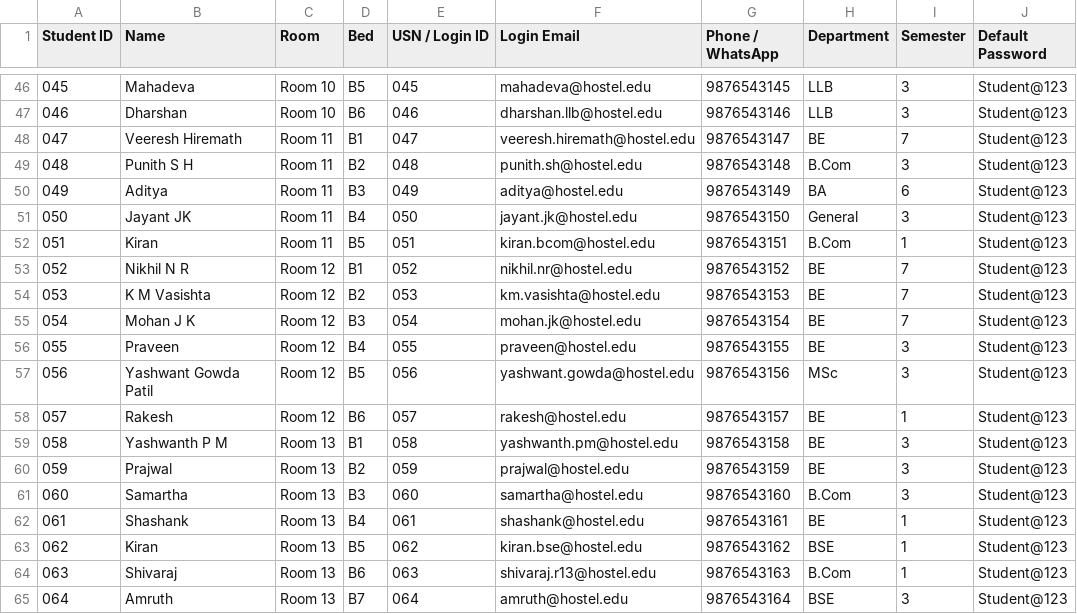
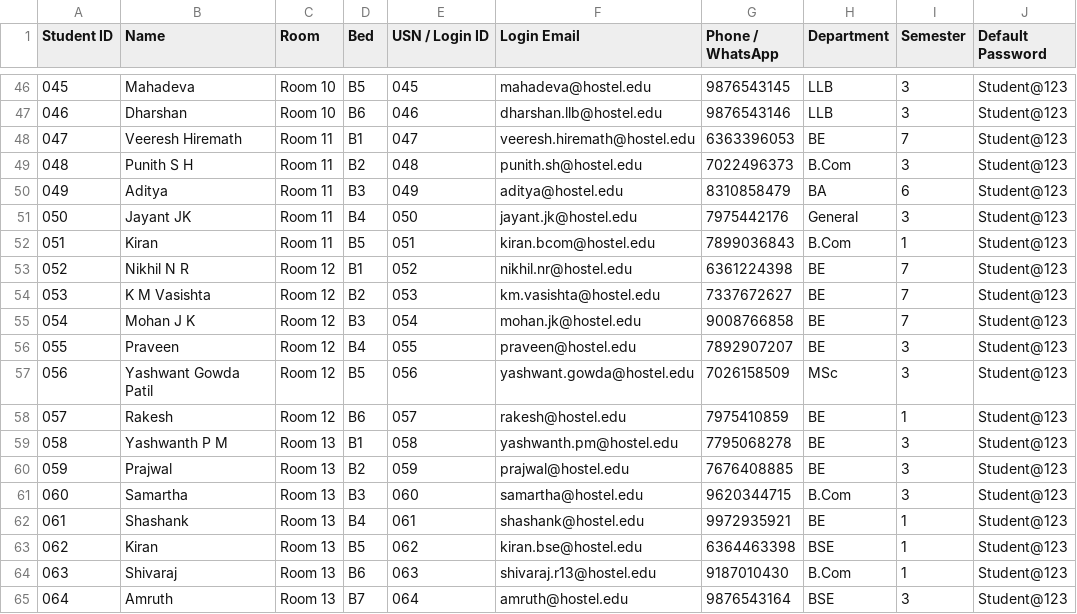
Before and after one commit to Nikhil7483/Veerashaivahostel, a CSV file: STUDENT_LOGINS.csv, drawn as a sheet; only a part is shown, gaps mark what is left out; the diff covers the shown part only; the diff names each change by its address in the sheet, - before the commit and + after, or states it on an @@ line.

Commit message:
Update student phone numbers across database records and seed data

```diff
--- a/STUDENT_LOGINS.csv
+++ b/STUDENT_LOGINS.csv
-G48 (Phone / WhatsApp): 9876543147
+G48 (Phone / WhatsApp): 6363396053
-G49 (Phone / WhatsApp): 9876543148
+G49 (Phone / WhatsApp): 7022496373
-G50 (Phone / WhatsApp): 9876543149
+G50 (Phone / WhatsApp): 8310858479
-G51 (Phone / WhatsApp): 9876543150
+G51 (Phone / WhatsApp): 7975442176
-G52 (Phone / WhatsApp): 9876543151
+G52 (Phone / WhatsApp): 7899036843
-G53 (Phone / WhatsApp): 9876543152
+G53 (Phone / WhatsApp): 6361224398
-G54 (Phone / WhatsApp): 9876543153
+G54 (Phone / WhatsApp): 7337672627
-G55 (Phone / WhatsApp): 9876543154
+G55 (Phone / WhatsApp): 9008766858
-G56 (Phone / WhatsApp): 9876543155
+G56 (Phone / WhatsApp): 7892907207
-G57 (Phone / WhatsApp): 9876543156
+G57 (Phone / WhatsApp): 7026158509
-G58 (Phone / WhatsApp): 9876543157
+G58 (Phone / WhatsApp): 7975410859
-G59 (Phone / WhatsApp): 9876543158
+G59 (Phone / WhatsApp): 7795068278
-G60 (Phone / WhatsApp): 9876543159
+G60 (Phone / WhatsApp): 7676408885
-G61 (Phone / WhatsApp): 9876543160
+G61 (Phone / WhatsApp): 9620344715
-G62 (Phone / WhatsApp): 9876543161
+G62 (Phone / WhatsApp): 9972935921
-G63 (Phone / WhatsApp): 9876543162
+G63 (Phone / WhatsApp): 6364463398
-G64 (Phone / WhatsApp): 9876543163
+G64 (Phone / WhatsApp): 9187010430
```
Also changed, not shown: 34 edited cells elsewhere in this file, 1 other file.
